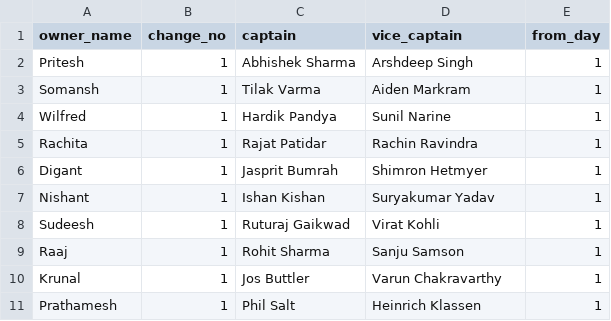
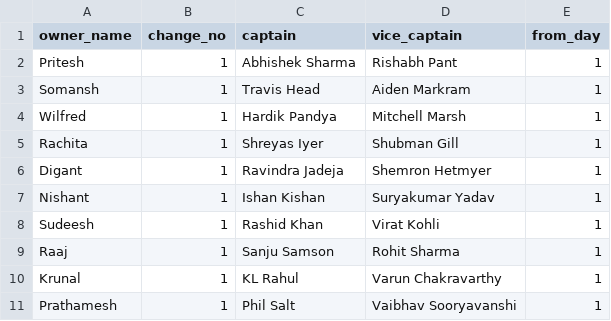
Before and after one commit to AsifCodeBank123/ipl_fe_group, a CSV file: data/captain_changes.csv, drawn as a sheet.

```diff
--- a/data/captain_changes.csv
+++ b/data/captain_changes.csv
@@ -1,11 +1,11 @@
 owner_name,change_no,captain,vice_captain,from_day
-Pritesh,1,Abhishek Sharma,Arshdeep Singh,1
-Somansh,1,Tilak Varma,Aiden Markram,1
-Wilfred,1,Hardik Pandya,Sunil Narine,1
-Rachita,1,Rajat Patidar,Rachin Ravindra,1
-Digant,1,Jasprit Bumrah,Shimron Hetmyer,1
+Pritesh,1,Abhishek Sharma,Rishabh Pant,1
+Somansh,1,Travis Head,Aiden Markram,1
+Wilfred,1,Hardik Pandya,Mitchell Marsh,1
+Rachita,1,Shreyas Iyer,Shubman Gill,1
+Digant,1,Ravindra Jadeja,Shemron Hetmyer,1
 Nishant,1,Ishan Kishan,Suryakumar Yadav,1
-Sudeesh,1,Ruturaj Gaikwad,Virat Kohli,1
-Raaj,1,Rohit Sharma,Sanju Samson,1
-Krunal,1,Jos Buttler,Varun Chakravarthy,1
-Prathamesh,1,Phil Salt,Heinrich Klassen,1
+Sudeesh,1,Rashid Khan,Virat Kohli,1
+Raaj,1,Sanju Samson,Rohit Sharma,1
+Krunal,1,KL Rahul,Varun Chakravarthy,1
+Prathamesh,1,Phil Salt,Vaibhav Sooryavanshi,1
```
Also changed, not shown: data/points.csv, 1 other file.
